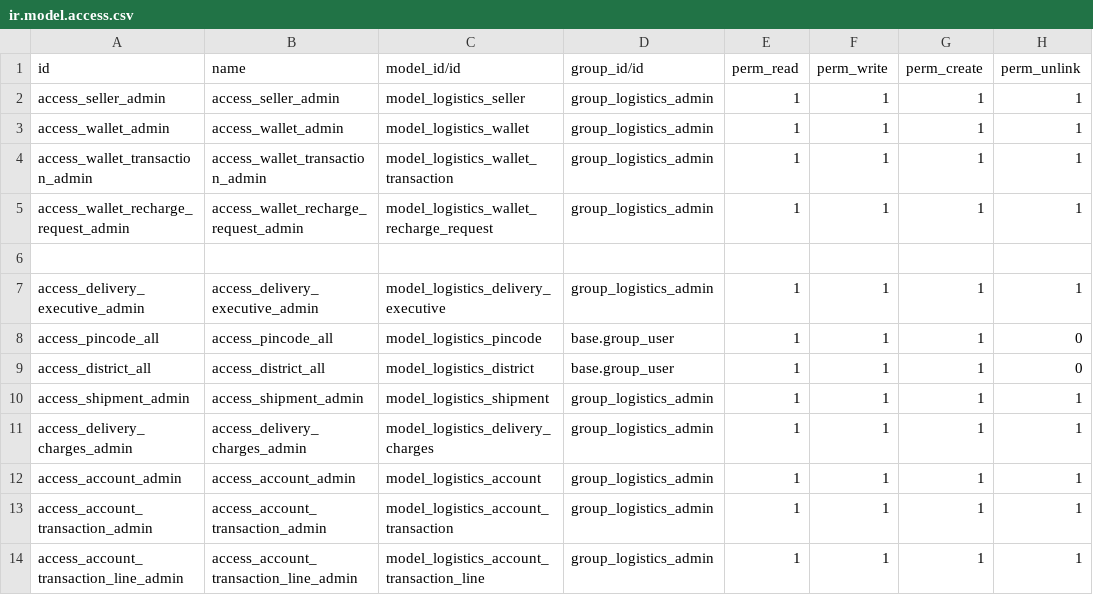
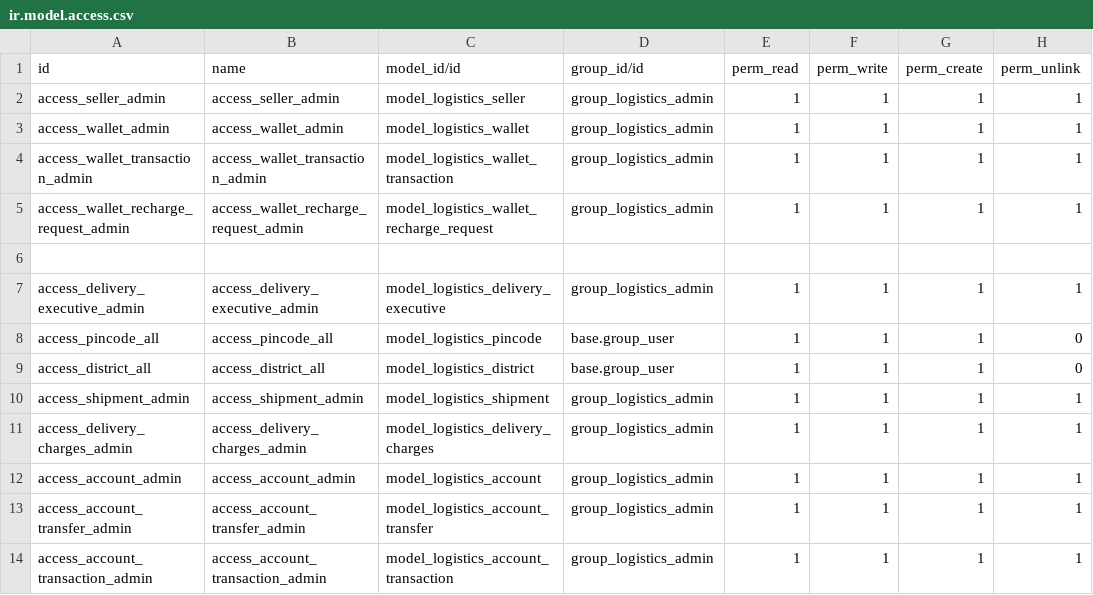
Before and after one commit to odoocrafts/keralariders_odoo_addons, a CSV file: keralariders_logistics/security/ir.model.access.csv, drawn as a sheet.

Commit message:
Rename the model Transactions into Transfers and Transaction Lines into Transactions

```diff
--- a/keralariders_logistics/security/ir.model.access.csv
+++ b/keralariders_logistics/security/ir.model.access.csv
@@ -12,3 +12,3 @@ access_delivery_charges_admin,access_delivery_charges_admin,model_logistics_deli
 access_account_admin,access_account_admin,model_logistics_account,group_logistics_admin,1,1,1,1
+access_account_transfer_admin,access_account_transfer_admin,model_logistics_account_transfer,group_logistics_admin,1,1,1,1
 access_account_transaction_admin,access_account_transaction_admin,model_logistics_account_transaction,group_logistics_admin,1,1,1,1
-access_account_transaction_line_admin,access_account_transaction_line_admin,model_logistics_account_transaction_line,group_logistics_admin,1,1,1,1
```
Also changed, not shown: 4 other files.
